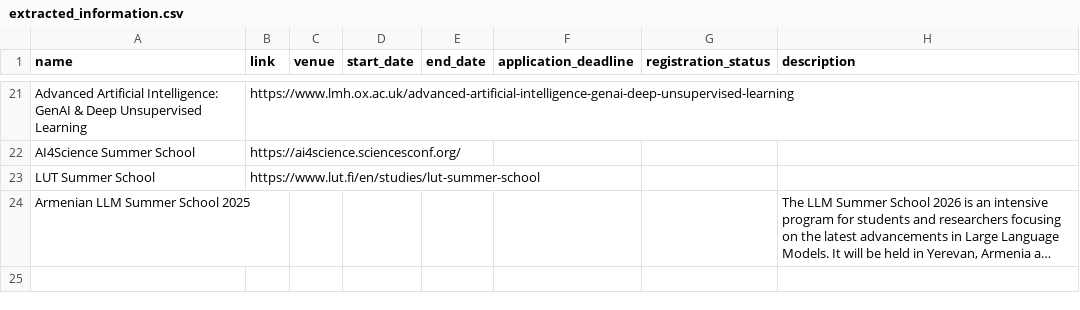
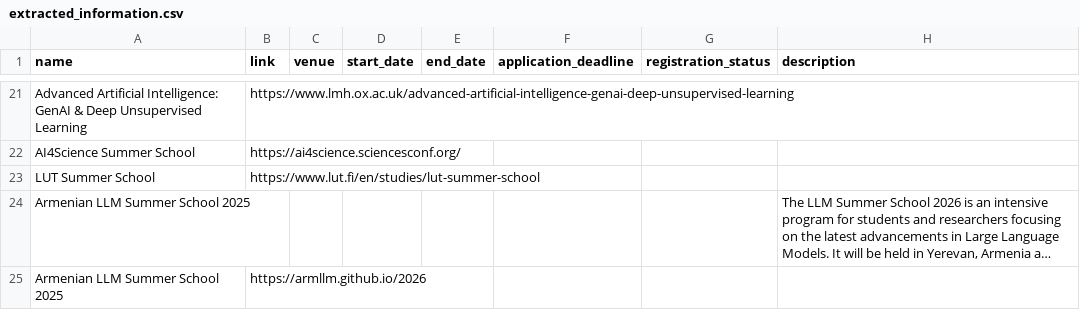
Before and after one commit to ivanvykopal/winter-summer-schools, a CSV file: frontend/api/data/extracted_information.csv, drawn as a sheet; only a part is shown, gaps mark what is left out; long unchanged cells end in …; the diff names each change by its address in the sheet, - before the commit and + after, or states it on an @@ line.

```diff
--- a/frontend/api/data/extracted_information.csv
+++ b/frontend/api/data/extracted_information.csv
+row 25: Armenian LLM Summer School 2025 | https://armllm.github.io/2026
```
